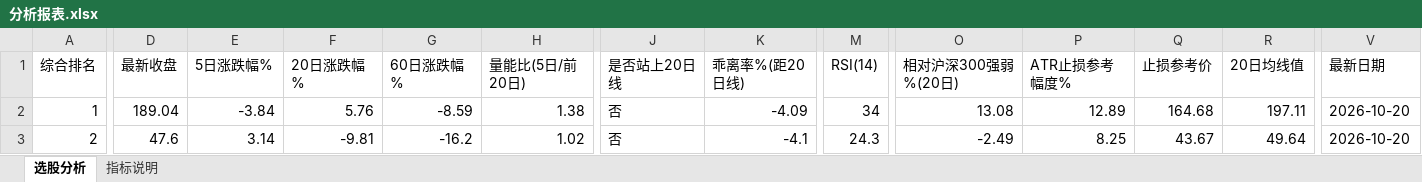
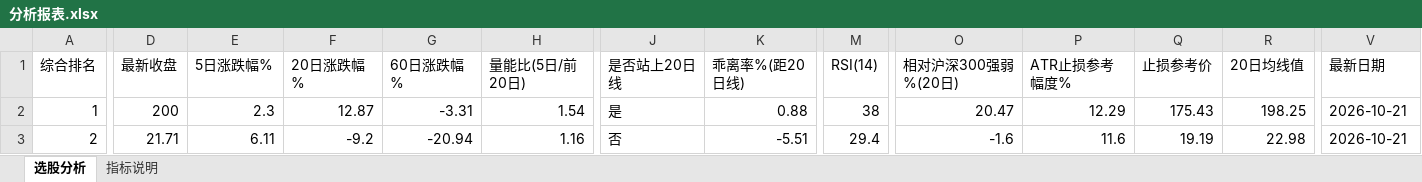
Before and after one commit to caihuihcu-pixel/stock-dashboard, an Excel workbook: 分析报表.xlsx, sheet 选股分析, drawn as a sheet; only a part is shown, gaps mark what is left out; values as stored, in another font and other column widths than the file's, no cell formats; the diff covers the shown part only; the diff names each change by its address in the sheet, - before the commit and + after, or states it on an @@ line.

```diff
--- a/分析报表.xlsx (sheet 选股分析)
+++ b/分析报表.xlsx (sheet 选股分析)
-D2 (最新收盘): 189.04
+D2 (最新收盘): 200
-E2 (5日涨跌幅%): -3.84
+E2 (5日涨跌幅%): 2.3
-F2 (20日涨跌幅%): 5.76
+F2 (20日涨跌幅%): 12.87
-G2 (60日涨跌幅%): -8.59
+G2 (60日涨跌幅%): -3.31
-H2 (量能比(5日/前20日)): 1.38
+H2 (量能比(5日/前20日)): 1.54
-J2 (是否站上20日线): 否
+J2 (是否站上20日线): 是
-K2 (乖离率%(距20日线)): -4.09
+K2 (乖离率%(距20日线)): 0.88
-M2 (RSI(14)): 34
+M2 (RSI(14)): 38
-O2 (相对沪深300强弱%(20日)): 13.08
+O2 (相对沪深300强弱%(20日)): 20.47
-P2 (ATR止损参考幅度%): 12.89
+P2 (ATR止损参考幅度%): 12.29
-Q2 (止损参考价): 164.68
+Q2 (止损参考价): 175.43
-R2 (20日均线值): 197.11
+R2 (20日均线值): 198.25
-V2:V3 (最新日期): 2026-10-20
+V2:V3 (最新日期): 2026-10-21
-D3 (最新收盘): 47.6
+D3 (最新收盘): 21.71
-E3 (5日涨跌幅%): 3.14
+E3 (5日涨跌幅%): 6.11
-F3 (20日涨跌幅%): -9.81
+F3 (20日涨跌幅%): -9.2
-G3 (60日涨跌幅%): -16.2
+G3 (60日涨跌幅%): -20.94
-H3 (量能比(5日/前20日)): 1.02
+H3 (量能比(5日/前20日)): 1.16
-K3 (乖离率%(距20日线)): -4.1
+K3 (乖离率%(距20日线)): -5.51
-M3 (RSI(14)): 24.3
+M3 (RSI(14)): 29.4
-O3 (相对沪深300强弱%(20日)): -2.49
+O3 (相对沪深300强弱%(20日)): -1.6
-P3 (ATR止损参考幅度%): 8.25
+P3 (ATR止损参考幅度%): 11.6
-Q3 (止损参考价): 43.67
+Q3 (止损参考价): 19.19
-R3 (20日均线值): 49.64
+R3 (20日均线值): 22.98
```
Also changed, not shown: 485 edited cells elsewhere in this sheet, cell formats, 31 other files.
